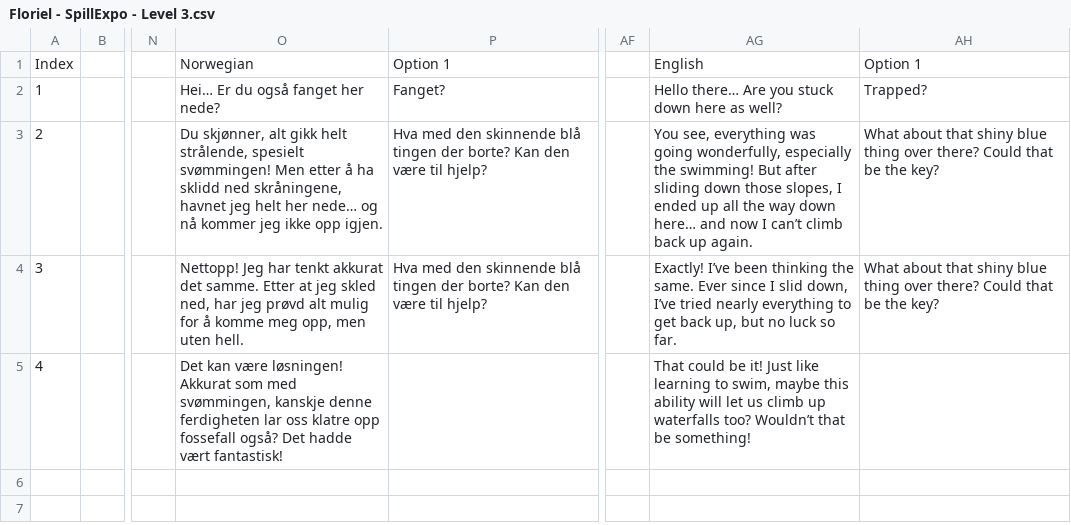
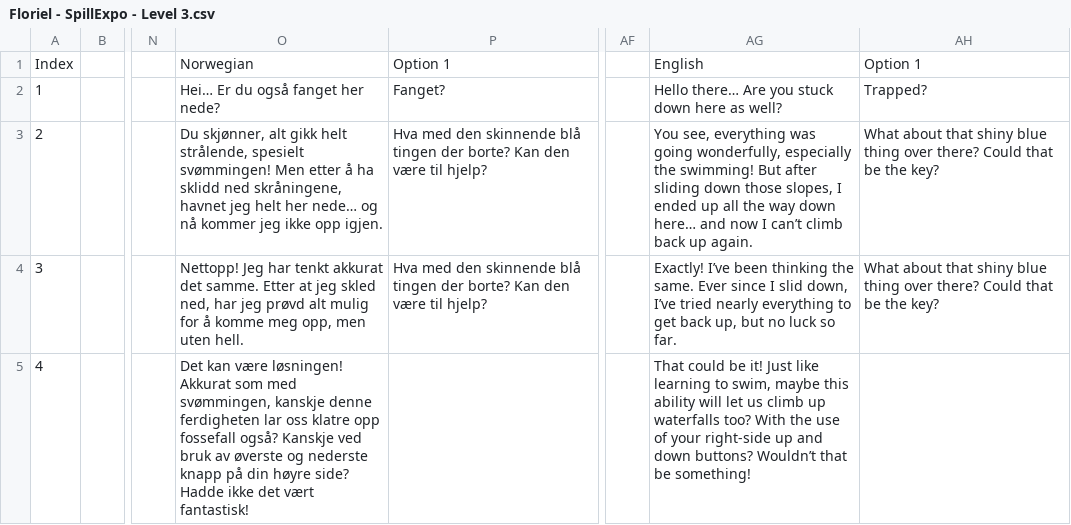
Before and after one commit to Bsktrrl/Steps, a CSV file: Assets/Documents/Dialogue/NPC/Floríel/Floriel - SpillExpo - Level 3.csv, drawn as a sheet; only a part is shown, gaps mark what is left out; the diff names each change by its address in the sheet, - before the commit and + after, or states it on an @@ line.

```diff
--- a/Assets/Documents/Dialogue/NPC/Floríel/Floriel - SpillExpo - Level 3.csv
+++ b/Assets/Documents/Dialogue/NPC/Floríel/Floriel - SpillExpo - Level 3.csv
-O5: …fossefall også? Det hadde vært fantastisk!
+O5: …fossefall også? Kanskje ved bruk av øverste og nederste knapp på din høyre side? Hadde ikke det vært fantastisk!
-AG5: …waterfalls too? Wouldn’t that…
+AG5: …waterfalls too? With the use of your right-side up and down buttons? Wouldn’t that…
```
Also changed, not shown: 13 other files.
